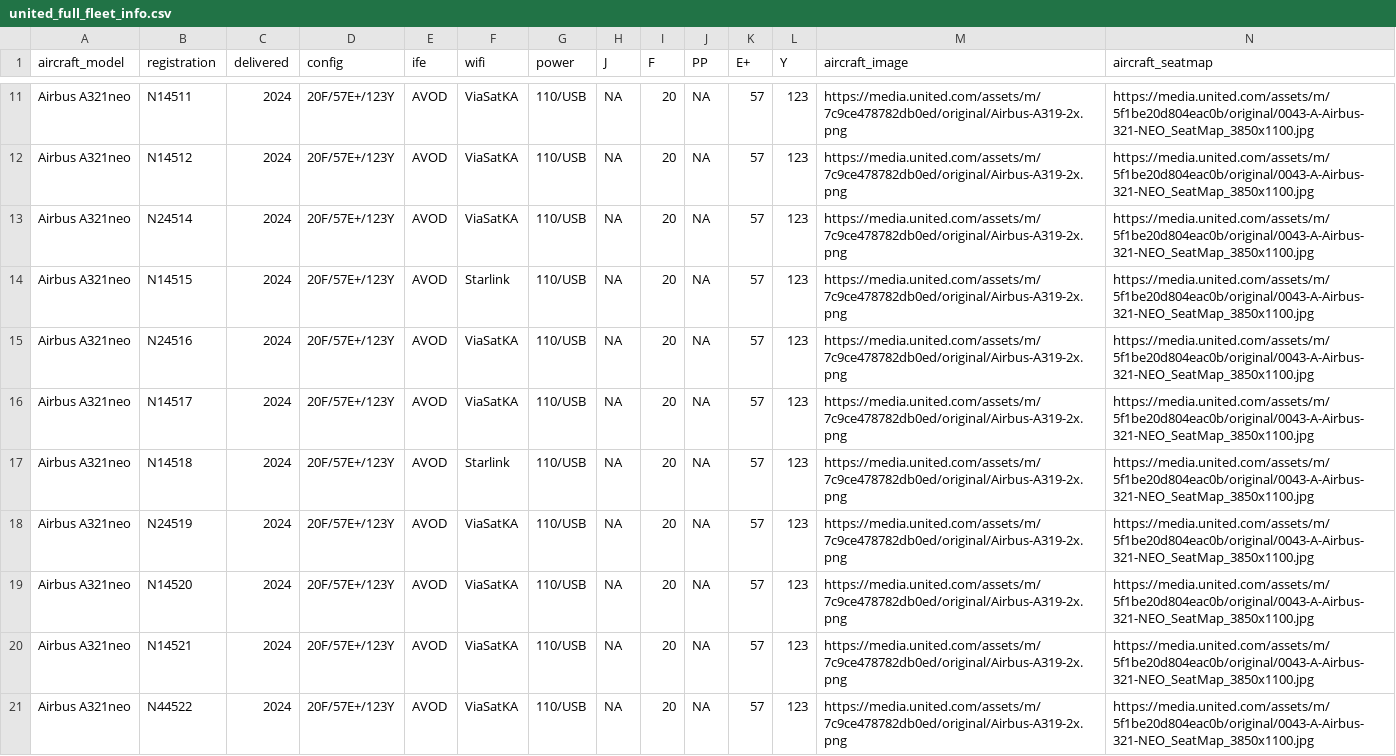
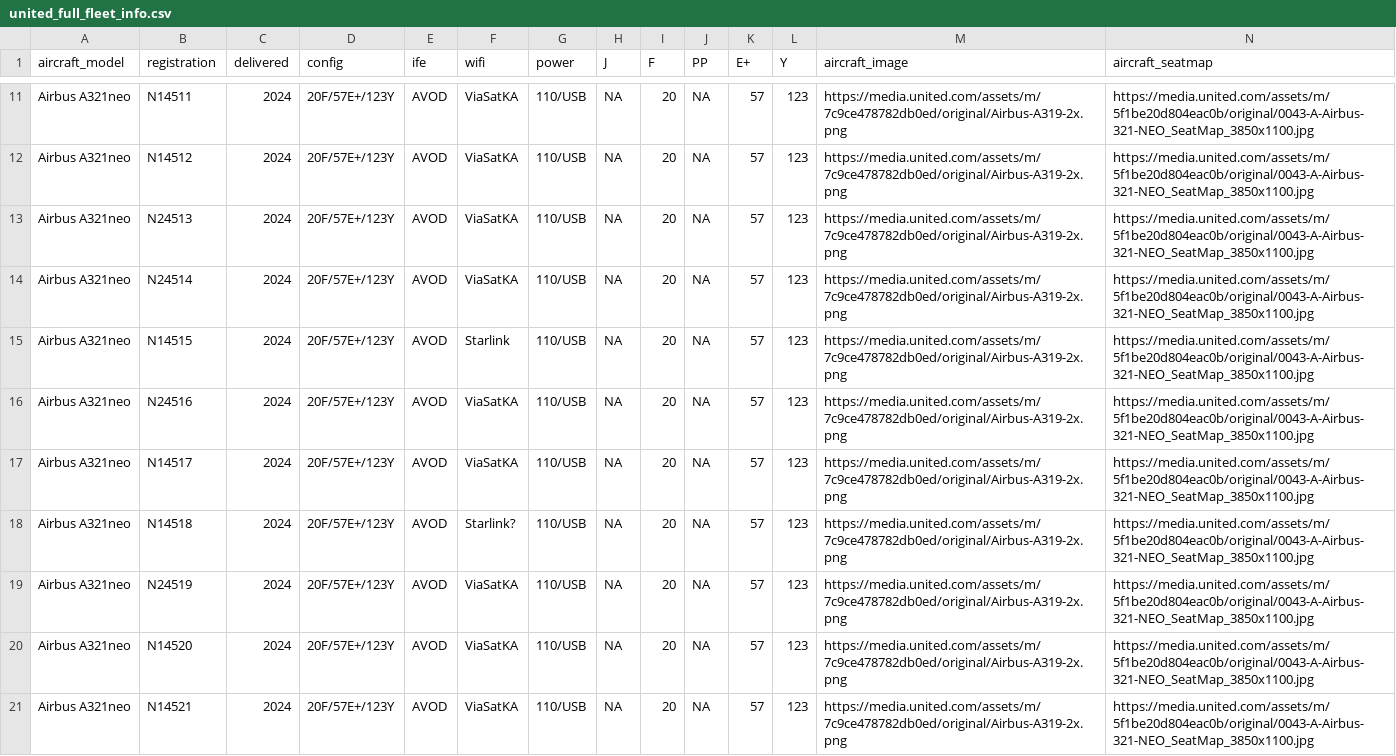
Before and after one commit to mstavro/fleetR, a CSV file: data/united_full_fleet_info.csv, drawn as a sheet; only a part is shown, gaps mark what is left out; the shorter side is filled out with more unchanged rows.

```diff
--- a/data/united_full_fleet_info.csv
+++ b/data/united_full_fleet_info.csv
@@ -12,2 +12,3 @@ Airbus A321neo,N14511,2024,20F/57E+/123Y,AVOD,ViaSatKA,110/USB,NA,20,NA,57,123,h
 Airbus A321neo,N14512,2024,20F/57E+/123Y,AVOD,ViaSatKA,110/USB,NA,20,NA,57,123,https://media.united.com/assets/m/7c9ce478782db0ed/original/Airbus-A319-2x.png,https://media.united.com/assets/m/5f1be20d804eac0b/original/0043-A-Airbus-321-NEO_SeatMap_3850x1100.jpg
+Airbus A321neo,N24513,2024,20F/57E+/123Y,AVOD,ViaSatKA,110/USB,NA,20,NA,57,123,https://media.united.com/assets/m/7c9ce478782db0ed/original/Airbus-A319-2x.png,https://media.united.com/assets/m/5f1be20d804eac0b/original/0043-A-Airbus-321-NEO_SeatMap_3850x1100.jpg
 Airbus A321neo,N24514,2024,20F/57E+/123Y,AVOD,ViaSatKA,110/USB,NA,20,NA,57,123,https://media.united.com/assets/m/7c9ce478782db0ed/original/Airbus-A319-2x.png,https://media.united.com/assets/m/5f1be20d804eac0b/original/0043-A-Airbus-321-NEO_SeatMap_3850x1100.jpg
@@ -16,3 +17,3 @@ Airbus A321neo,N24516,2024,20F/57E+/123Y,AVOD,ViaSatKA,110/USB,NA,20,NA,57,123,h
 Airbus A321neo,N14517,2024,20F/57E+/123Y,AVOD,ViaSatKA,110/USB,NA,20,NA,57,123,https://media.united.com/assets/m/7c9ce478782db0ed/original/Airbus-A319-2x.png,https://media.united.com/assets/m/5f1be20d804eac0b/original/0043-A-Airbus-321-NEO_SeatMap_3850x1100.jpg
-Airbus A321neo,N14518,2024,20F/57E+/123Y,AVOD,Starlink,110/USB,NA,20,NA,57,123,https://media.united.com/assets/m/7c9ce478782db0ed/original/Airbus-A319-2x.png,https://media.united.com/assets/m/5f1be20d804eac0b/original/0043-A-Airbus-321-NEO_SeatMap_3850x1100.jpg
+Airbus A321neo,N14518,2024,20F/57E+/123Y,AVOD,Starlink?,110/USB,NA,20,NA,57,123,https://media.united.com/assets/m/7c9ce478782db0ed/original/Airbus-A319-2x.png,https://media.united.com/assets/m/5f1be20d804eac0b/original/0043-A-Airbus-321-NEO_SeatMap_3850x1100.jpg
 Airbus A321neo,N24519,2024,20F/57E+/123Y,AVOD,ViaSatKA,110/USB,NA,20,NA,57,123,https://media.united.com/assets/m/7c9ce478782db0ed/original/Airbus-A319-2x.png,https://media.united.com/assets/m/5f1be20d804eac0b/original/0043-A-Airbus-321-NEO_SeatMap_3850x1100.jpg
```
Also changed, not shown: data/compatible_registrations.csv.
